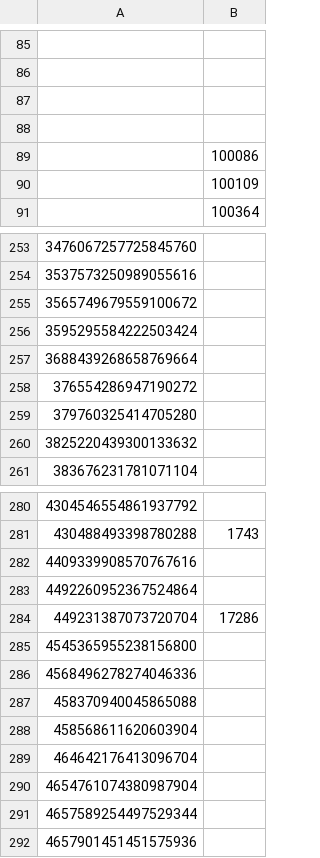
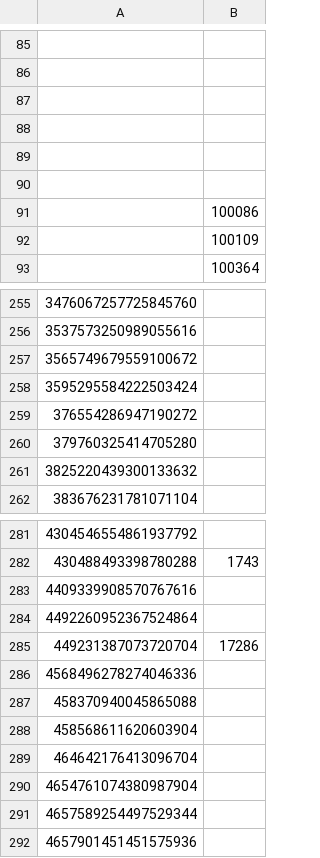
Before and after one commit to alexmensch/stellata, a TSV file: data/membership/simbad_sourced_distances.tsv, drawn as a sheet; only a part is shown, gaps mark what is left out; removed rows and columns are numbered as before the commit, all else as after; the diff names each change by its address in the sheet, - before the commit and + after, or states it on an @@ line.

```diff
--- a/data/membership/simbad_sourced_distances.tsv
+++ b/data/membership/simbad_sourced_distances.tsv
+row 89: (empty)
+row 90: (empty)
-row 257: 3688439268658769664
-row 285: 4545365955238156800
```
Also changed, not shown: data/athyg/stale_gaia_source_ids.tsv, data/membership/binding-review-dispositions.tsv, 24 other files.
